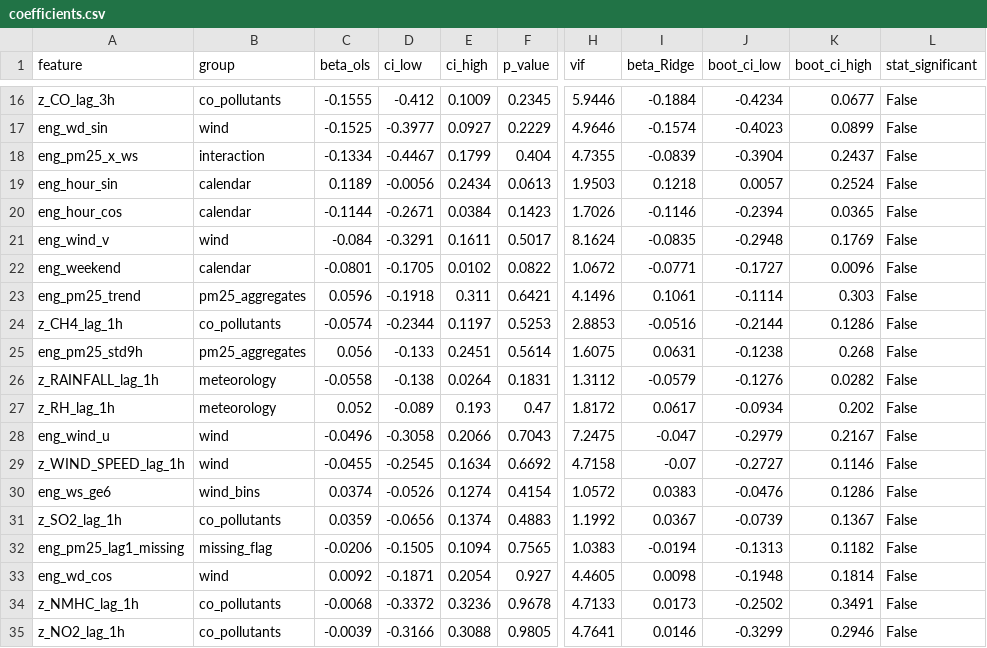
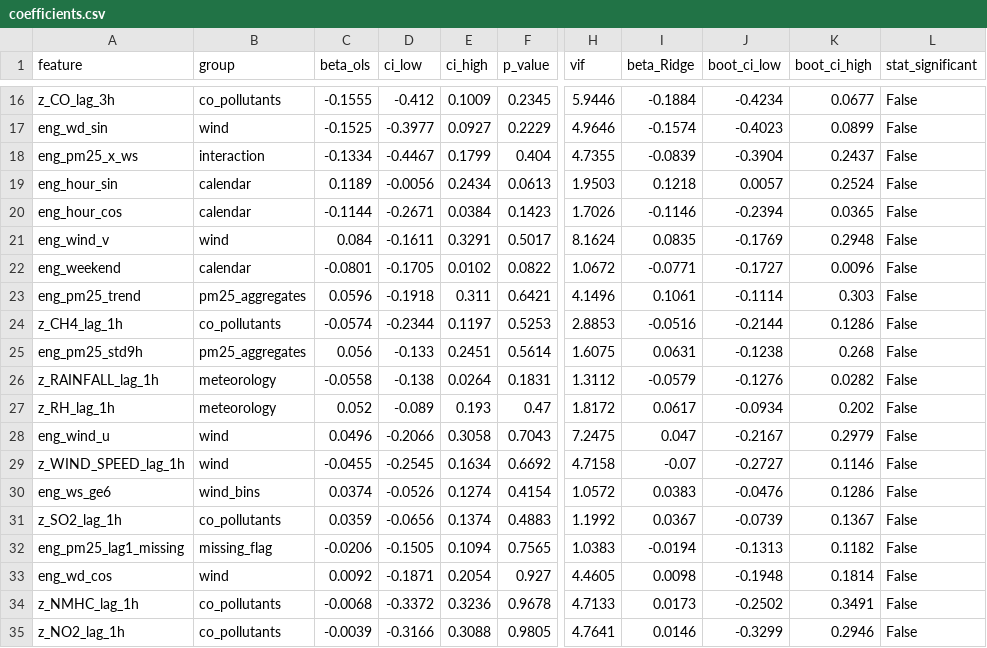
Before and after one commit to calculusfkyou/nycu-data-mining-assignment-1-115-1, a CSV file: Model/tables/coefficients.csv, drawn as a sheet; only a part is shown, gaps mark what is left out; the diff names each change by its address in the sheet, - before the commit and + after, or states it on an @@ line.

```diff
--- a/Model/tables/coefficients.csv
+++ b/Model/tables/coefficients.csv
-C21 (beta_ols): -0.084
+C21 (beta_ols): 0.084
-D21 (ci_low): -0.3291
+D21 (ci_low): -0.1611
-E21 (ci_high): 0.1611
+E21 (ci_high): 0.3291
-I21 (beta_Ridge): -0.0835
+I21 (beta_Ridge): 0.0835
-J21 (boot_ci_low): -0.2948
+J21 (boot_ci_low): -0.1769
-K21 (boot_ci_high): 0.1769
+K21 (boot_ci_high): 0.2948
-C28 (beta_ols): -0.0496
+C28 (beta_ols): 0.0496
-D28 (ci_low): -0.3058
+D28 (ci_low): -0.2066
-E28 (ci_high): 0.2066
+E28 (ci_high): 0.3058
-I28 (beta_Ridge): -0.047
+I28 (beta_Ridge): 0.047
-J28 (boot_ci_low): -0.2979
+J28 (boot_ci_low): -0.2167
-K28 (boot_ci_high): 0.2167
+K28 (boot_ci_high): 0.2979
```
Also changed, not shown: 6 other files.
